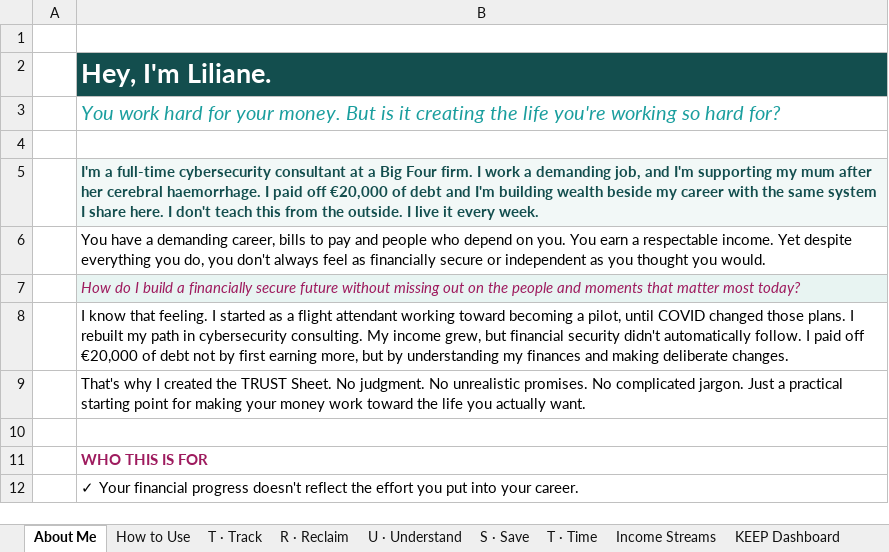
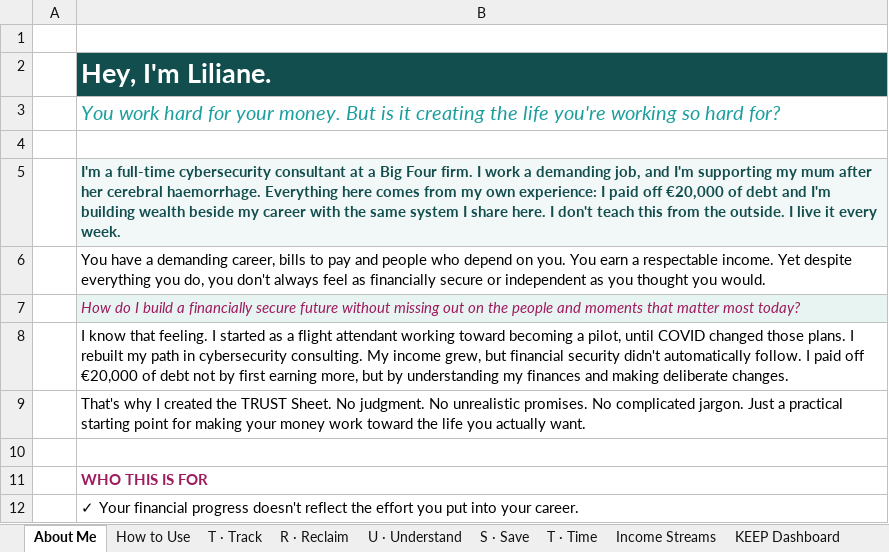
Before and after one commit to JoergerLiliane/terragoat, an Excel workbook: icyber/TRUST-Tracker-Freedom-Edition.xlsx, sheet About Me, drawn as a sheet; only a part is shown; values as stored, in another font and other column widths than the file's, no borders; the diff names each change by its address in the sheet, - before the commit and + after, or states it on an @@ line.

```diff
--- a/icyber/TRUST-Tracker-Freedom-Edition.xlsx (sheet About Me)
+++ b/icyber/TRUST-Tracker-Freedom-Edition.xlsx (sheet About Me)
-B5: …cerebral haemorrhage. I paid…
+B5: …cerebral haemorrhage. Everything here comes from my own experience: I paid…
```
Also changed, not shown: sheet How to Use, 1 other file.
